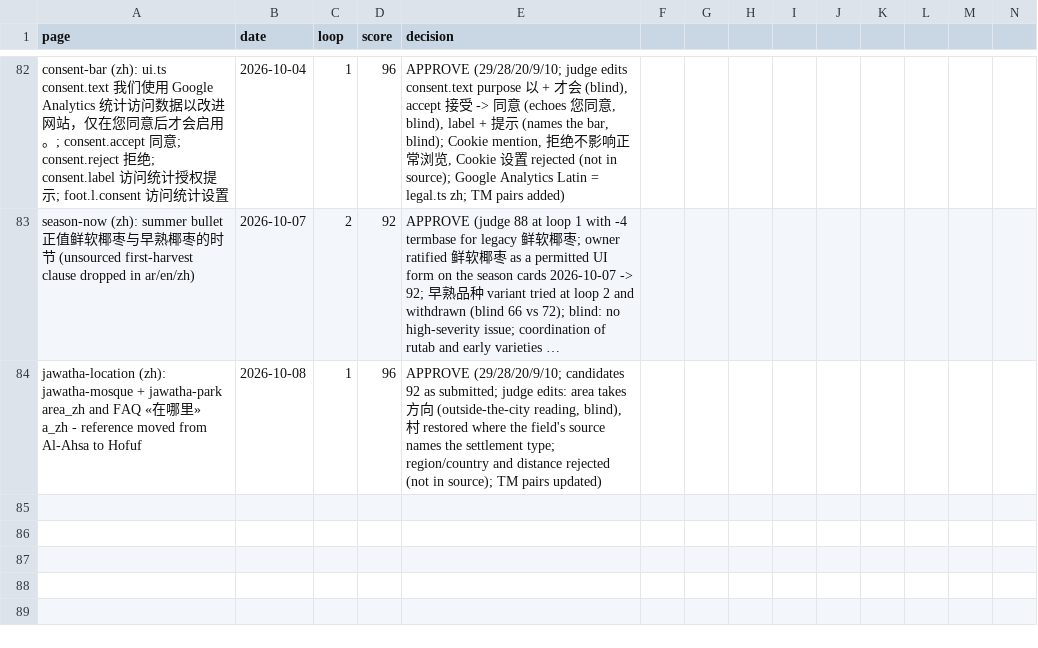
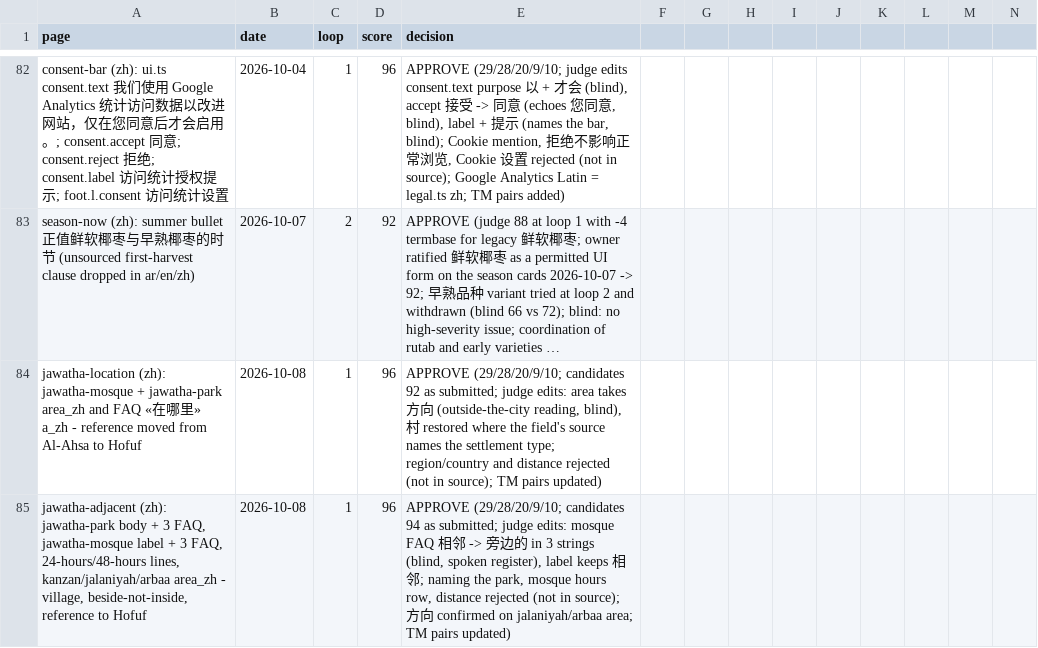
Before and after one commit to eyad62689-lab/visit-alahsa, a CSV file: zh-translation/memory/scores.csv, drawn as a sheet; only a part is shown, gaps mark what is left out; long unchanged cells end in …; rows hold the shown columns only; the diff names each change by its address in the sheet, - before the commit and + after, or states it on an @@ line.

```diff
--- a/zh-translation/memory/scores.csv
+++ b/zh-translation/memory/scores.csv
+row 85: jawatha-adjacent (zh): jawatha-park body + 3 FAQ, jawatha-mosque label + 3 FAQ, 24-hours/48-hours lines, kanzan/jalaniyah/arbaa area_zh - village, beside-not-inside, reference to Hofuf | 2026-10-08 | 1 | 96 | APPROVE (29/28/20/9/10; candidates 94 as submitted; judge edits: mosque FAQ 相邻 -> 旁边的 in 3 strings (blind, spoken register), label keeps 相邻; naming the park, mosque hours row, distance rejected (not in source); 方向 confirmed on jalaniyah/arbaa area; TM pairs updated)
```
Also changed, not shown: de-translation/memory/scores.csv, ru-translation/memory/scores.csv, 23 other files.
